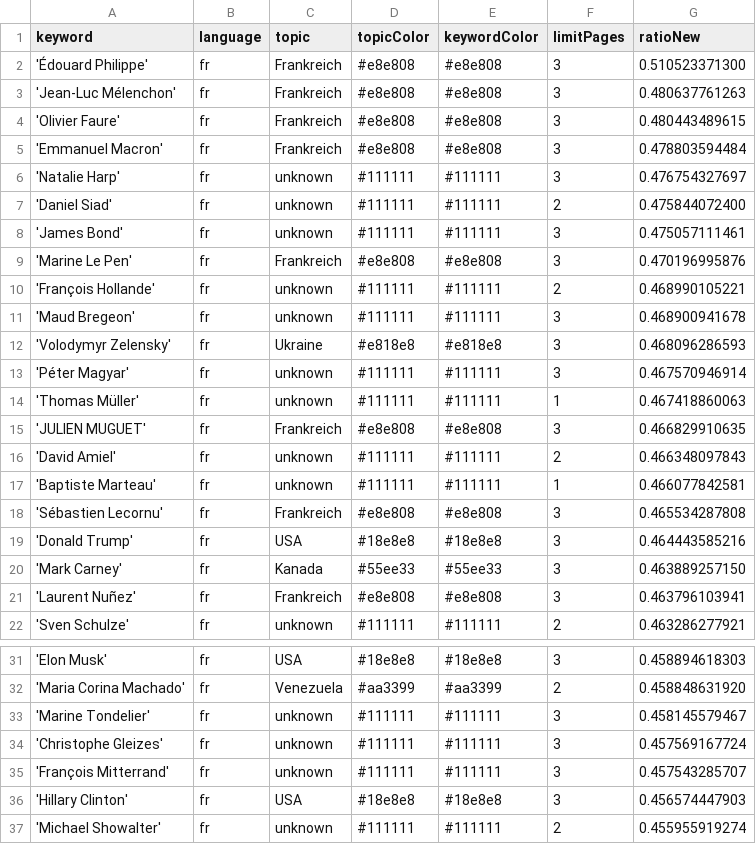
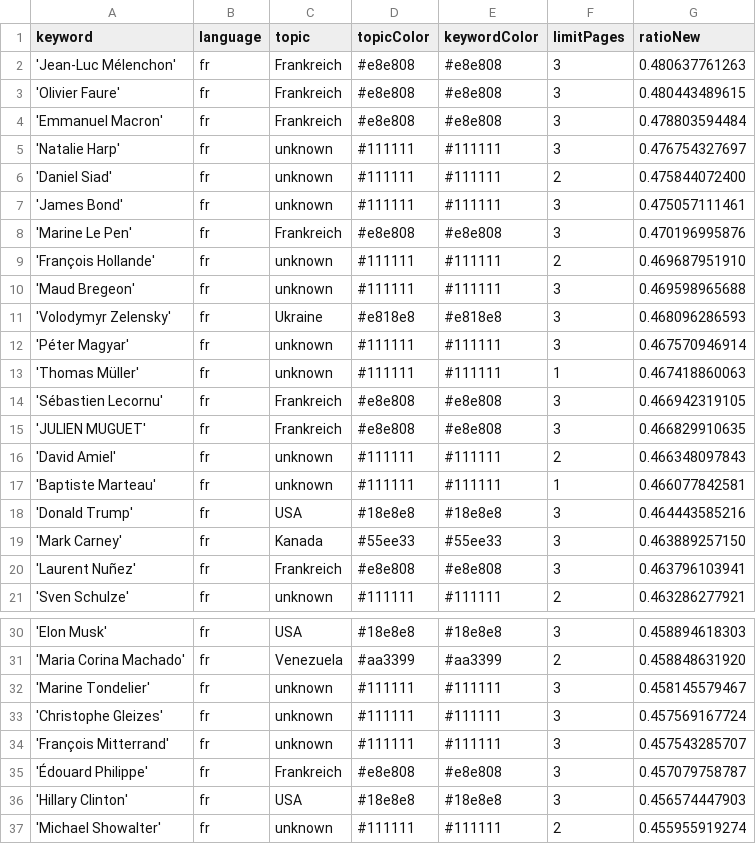
Before and after one commit to JoPhi24-news/gensChuchoter, a CSV file: keywords.csv, drawn as a sheet; only a part is shown, gaps mark what is left out.

```diff
--- a/keywords.csv
+++ b/keywords.csv
@@ -1,3 +1,2 @@
 keyword,language,topic,topicColor,keywordColor,limitPages,ratioNew
-'Édouard Philippe',fr,Frankreich,#e8e808,#e8e808,3,0.510523371300
 'Jean-Luc Mélenchon',fr,Frankreich,#e8e808,#e8e808,3,0.480637761263
@@ -9,4 +8,4 @@ keyword,language,topic,topicColor,keywordColor,limitPages,ratioNew
 'Marine Le Pen',fr,Frankreich,#e8e808,#e8e808,3,0.470196995876
-'François Hollande',fr,unknown,#111111,#111111,2,0.468990105221
-'Maud Bregeon',fr,unknown,#111111,#111111,3,0.468900941678
+'François Hollande',fr,unknown,#111111,#111111,2,0.469687951910
+'Maud Bregeon',fr,unknown,#111111,#111111,3,0.469598965688
 'Volodymyr Zelensky',fr,Ukraine,#e818e8,#e818e8,3,0.468096286593
@@ -14,2 +13,3 @@ keyword,language,topic,topicColor,keywordColor,limitPages,ratioNew
 'Thomas Müller',fr,unknown,#111111,#111111,1,0.467418860063
+'Sébastien Lecornu',fr,Frankreich,#e8e808,#e8e808,3,0.466942319105
 'JULIEN MUGUET',fr,Frankreich,#e8e808,#e8e808,3,0.466829910635
@@ -17,3 +17,2 @@ keyword,language,topic,topicColor,keywordColor,limitPages,ratioNew
 'Baptiste Marteau',fr,unknown,#111111,#111111,1,0.466077842581
-'Sébastien Lecornu',fr,Frankreich,#e8e808,#e8e808,3,0.465534287808
 'Donald Trump',fr,USA,#18e8e8,#18e8e8,3,0.464443585216
@@ -35,2 +34,3 @@ keyword,language,topic,topicColor,keywordColor,limitPages,ratioNew
 'François Mitterrand',fr,unknown,#111111,#111111,3,0.457543285707
+'Édouard Philippe',fr,Frankreich,#e8e808,#e8e808,3,0.457079758787
 'Hillary Clinton',fr,USA,#18e8e8,#18e8e8,3,0.456574447903
```
Also changed, not shown: csv/news_2026_09.csv, csv/news_2026_10.csv.
